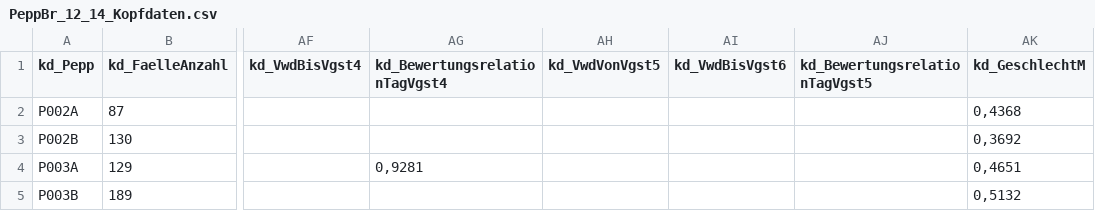
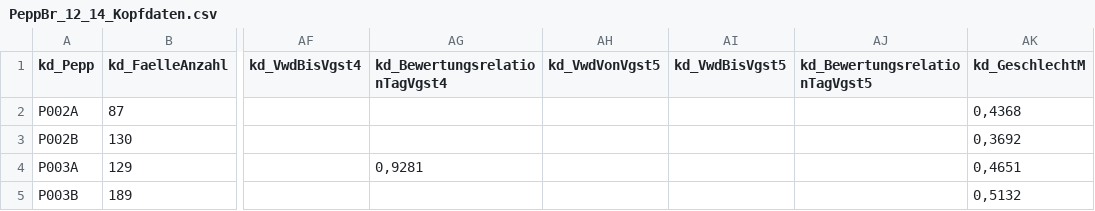
Before and after one commit to youaitbella/InEKBrowser, a CSV file: PeppBrowser/Data/Resources/PeppBr_12_14_Kopfdaten.csv, drawn as a sheet; only a part is shown, gaps mark what is left out; the diff names each change by its address in the sheet, - before the commit and + after, or states it on an @@ line.

```diff
--- a/PeppBrowser/Data/Resources/PeppBr_12_14_Kopfdaten.csv
+++ b/PeppBrowser/Data/Resources/PeppBr_12_14_Kopfdaten.csv
-AI1: kd_VwdBisVgst6
+AI1: kd_VwdBisVgst5
```
Also changed, not shown: 11 other files.
